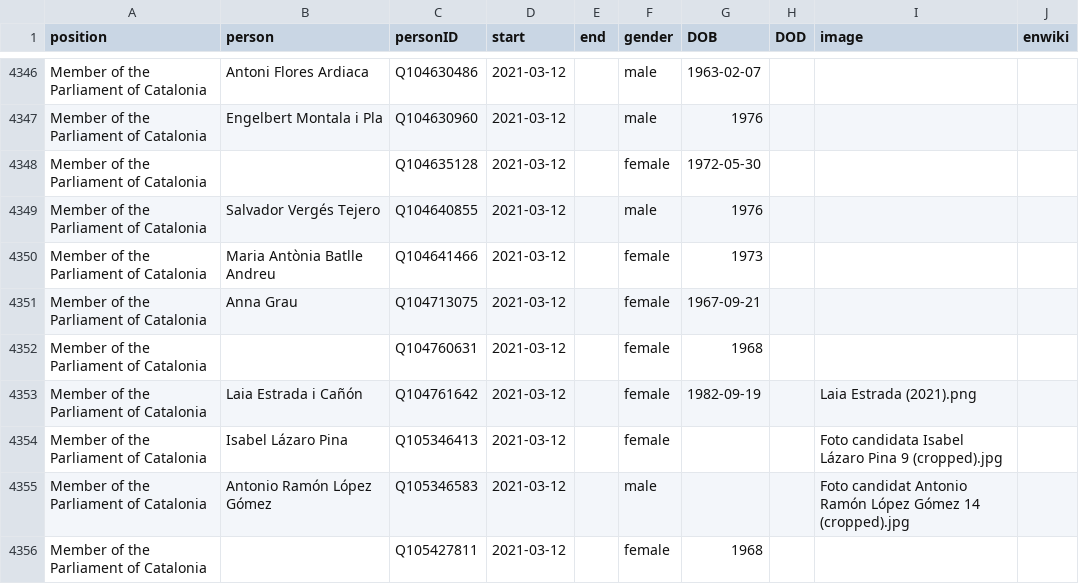
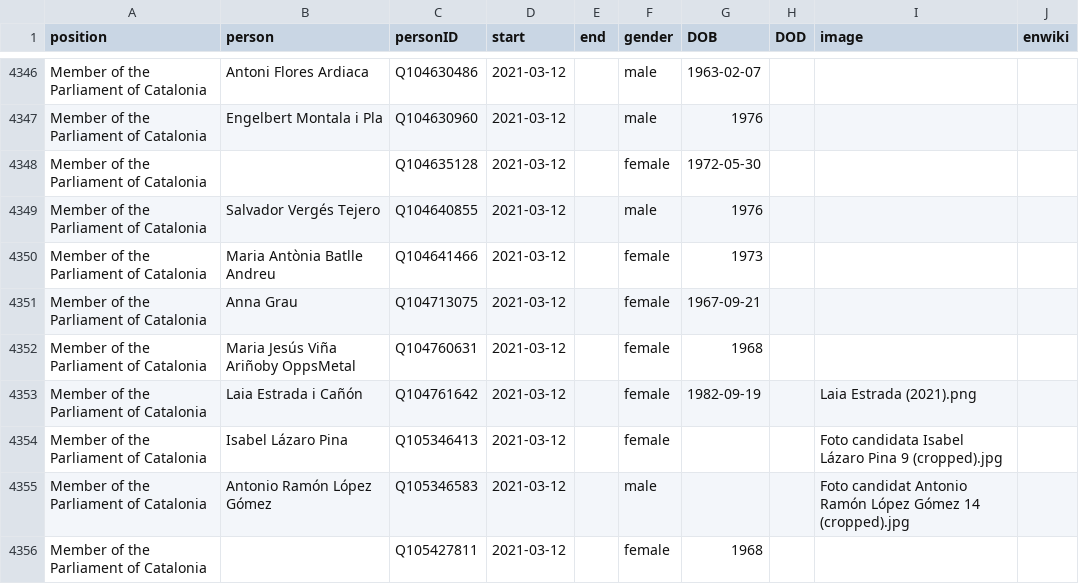
Before and after one commit to every-politician-scrapers/spain-ministers, a CSV file: html/legislators.csv, drawn as a sheet; only a part is shown, gaps mark what is left out.

```diff
--- a/html/legislators.csv
+++ b/html/legislators.csv
@@ -4351,3 +4351,3 @@ Member of the Parliament of Catalonia,Maria Antònia Batlle Andreu,Q104641466,20
 Member of the Parliament of Catalonia,Anna Grau,Q104713075,2021-03-12,,female,1967-09-21,,,
-Member of the Parliament of Catalonia,,Q104760631,2021-03-12,,female,1968,,,
+Member of the Parliament of Catalonia,Maria Jesús Viña Ariñoby OppsMetal,Q104760631,2021-03-12,,female,1968,,,
 Member of the Parliament of Catalonia,Laia Estrada i Cañón,Q104761642,2021-03-12,,female,1982-09-19,,Laia Estrada (2021).png,
```
Also changed, not shown: html/family.csv.
